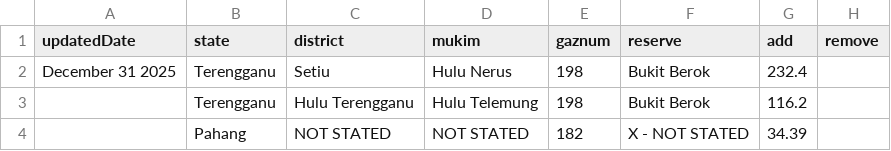
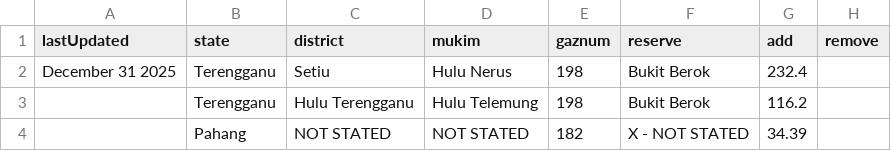
Before and after one commit to yhlreporter/forestreserveweb, a CSV file: gazettes_20260120.csv, drawn as a sheet; only a part is shown; the diff names each change by its address in the sheet, - before the commit and + after, or states it on an @@ line.

Commit message:
changed header

```diff
--- a/gazettes_20260120.csv
+++ b/gazettes_20260120.csv
-A1: updatedDate
+A1: lastUpdated
```
